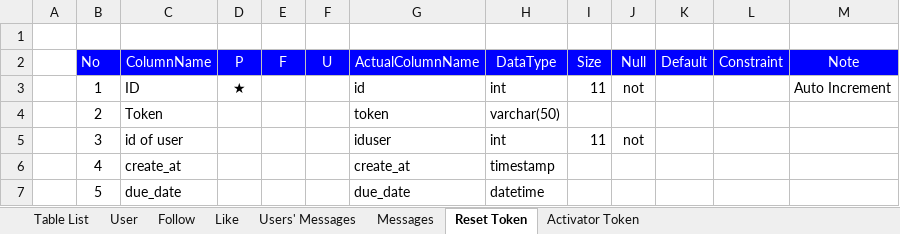
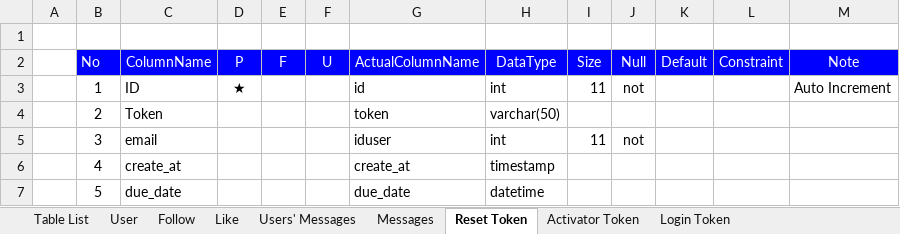
Before and after one commit to php-training/iSociety-Mulodo, an Excel workbook: docs/userapi/TableDesign.xlsx, sheet Reset Token, drawn as a sheet; values as stored, in another font and other column widths than the file's, no borders; the diff names each change by its address in the sheet, - before the commit and + after, or states it on an @@ line.

```diff
--- a/docs/userapi/TableDesign.xlsx (sheet Reset Token)
+++ b/docs/userapi/TableDesign.xlsx (sheet Reset Token)
+sheet tab: Login Token
-C5 (ColumnName): id of user
+C5 (ColumnName): email
```
Also changed, not shown: sheet Table List, 4 other files.
